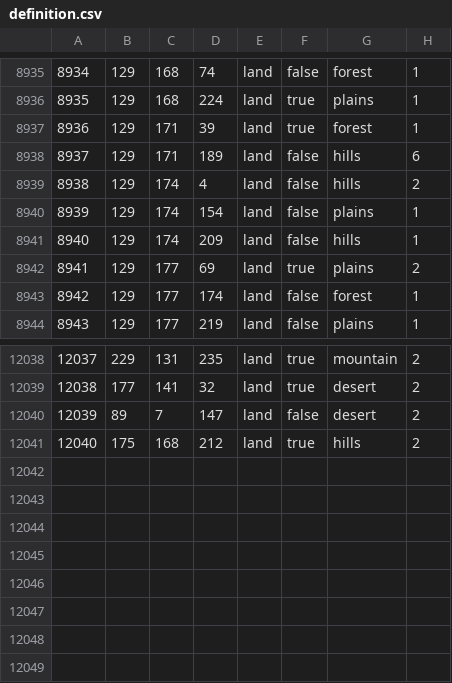
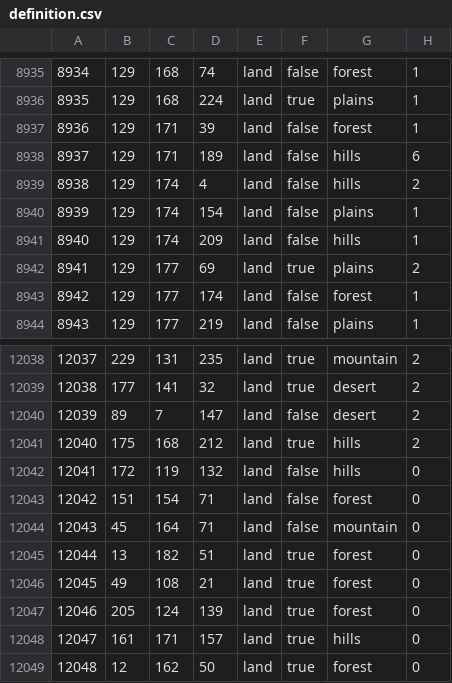
Before and after one commit to Lennardhoi/LW, a CSV file: map/definition.csv, drawn as a sheet; only a part is shown, gaps mark what is left out.

```diff
--- a/map/definition.csv
+++ b/map/definition.csv
@@ -8936,3 +8936,3 @@
 8935;129;168;224;land;true;plains;1
-8936;129;171;39;land;true;forest;1
+8936;129;171;39;land;false;forest;1
 8937;129;171;189;land;false;hills;6
@@ -12041 +12041,9 @@
 12040;175;168;212;land;true;hills;2
+12041;172;119;132;land;false;hills;0
+12042;151;154;71;land;false;forest;0
+12043;45;164;71;land;false;mountain;0
+12044;13;182;51;land;true;forest;0
+12045;49;108;21;land;true;forest;0
+12046;205;124;139;land;true;forest;0
+12047;161;171;157;land;true;hills;0
+12048;12;162;50;land;true;forest;0
```
Also changed, not shown: 18 other files.
